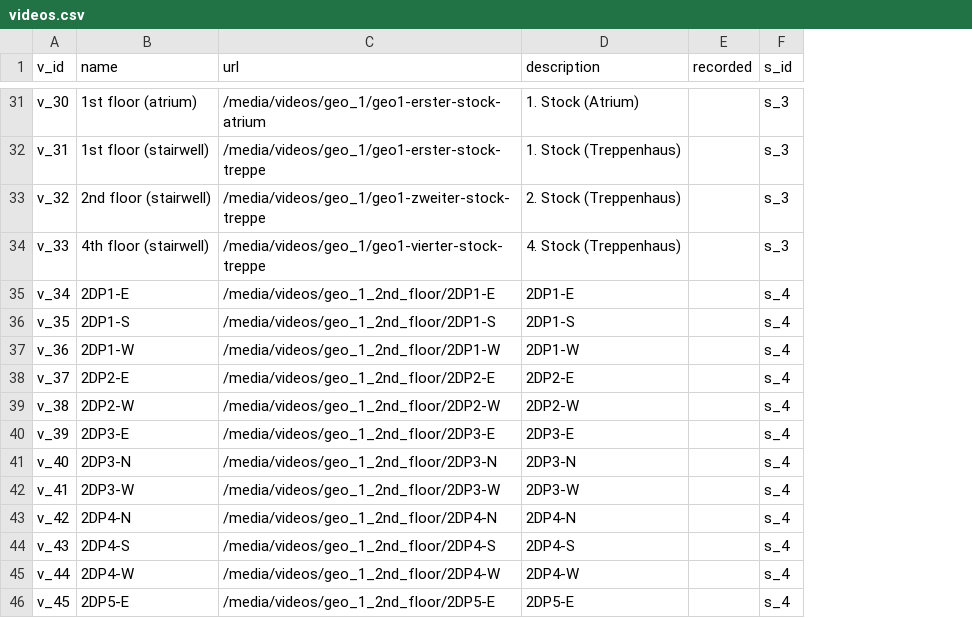
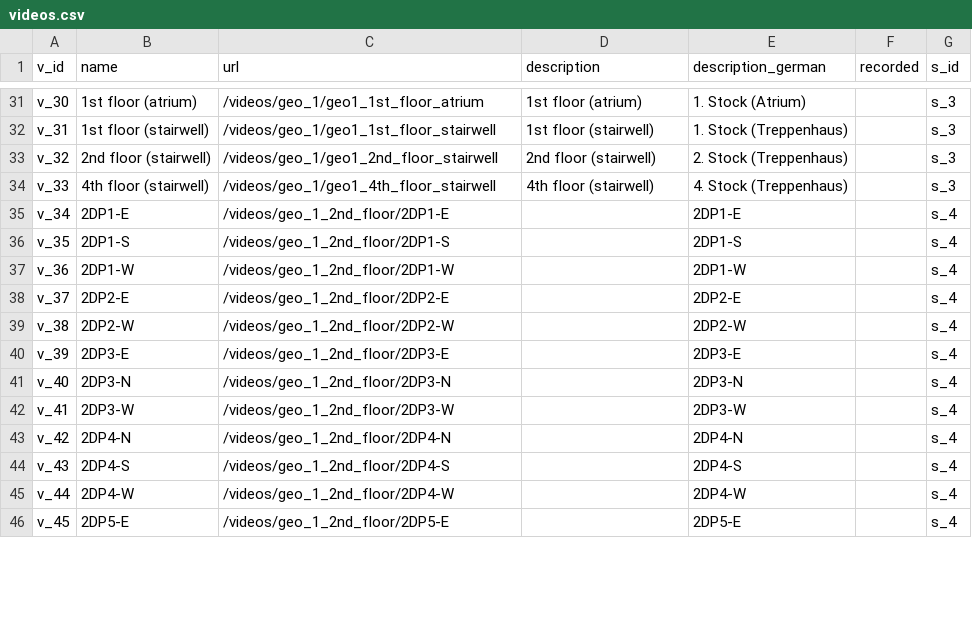
Before and after one commit to sitcomlab/IVE, a CSV file: data/videos.csv, drawn as a sheet; only a part is shown, gaps mark what is left out; the diff covers the shown part only; the diff names each change by its address in the sheet, - before the commit and + after, or states it on an @@ line.

```diff
--- a/data/videos.csv
+++ b/data/videos.csv
+column E (description_german), rows 31-46: 1. Stock (Atrium) | 1. Stock (Treppenhaus) | 2. Stock (Treppenhaus) | 4. Stock (Treppenhaus) | 2DP1-E | 2DP1-S | 2DP1-W | 2DP2-E | 2DP2-W | 2DP3-E | 2DP3-N | 2DP3-W | 2DP4-N | 2DP4-S | 2DP4-W | 2DP5-E
-C31 (url): /media/videos/geo_1/geo1-erster-stock-atrium
+C31 (url): /videos/geo_1/geo1_1st_floor_atrium
-D31 (description): 1. Stock (Atrium)
+D31 (description): 1st floor (atrium)
-C32 (url): /media/videos/geo_1/geo1-erster-stock-treppe
+C32 (url): /videos/geo_1/geo1_1st_floor_stairwell
-D32 (description): 1. Stock (Treppenhaus)
+D32 (description): 1st floor (stairwell)
-C33 (url): /media/videos/geo_1/geo1-zweiter-stock-treppe
+C33 (url): /videos/geo_1/geo1_2nd_floor_stairwell
-D33 (description): 2. Stock (Treppenhaus)
+D33 (description): 2nd floor (stairwell)
-C34 (url): /media/videos/geo_1/geo1-vierter-stock-treppe
+C34 (url): /videos/geo_1/geo1_4th_floor_stairwell
-D34 (description): 4. Stock (Treppenhaus)
+D34 (description): 4th floor (stairwell)
-C35 (url): /media/videos/geo_1_2nd_floor/2DP1-E
+C35 (url): /videos/geo_1_2nd_floor/2DP1-E
-D35 (description): 2DP1-E
+D35 (description): (empty)
-C36 (url): /media/videos/geo_1_2nd_floor/2DP1-S
+C36 (url): /videos/geo_1_2nd_floor/2DP1-S
-D36 (description): 2DP1-S
+D36 (description): (empty)
-C37 (url): /media/videos/geo_1_2nd_floor/2DP1-W
+C37 (url): /videos/geo_1_2nd_floor/2DP1-W
-D37 (description): 2DP1-W
+D37 (description): (empty)
-C38 (url): /media/videos/geo_1_2nd_floor/2DP2-E
+C38 (url): /videos/geo_1_2nd_floor/2DP2-E
-D38 (description): 2DP2-E
+D38 (description): (empty)
-C39 (url): /media/videos/geo_1_2nd_floor/2DP2-W
+C39 (url): /videos/geo_1_2nd_floor/2DP2-W
-D39 (description): 2DP2-W
+D39 (description): (empty)
-C40 (url): /media/videos/geo_1_2nd_floor/2DP3-E
+C40 (url): /videos/geo_1_2nd_floor/2DP3-E
-D40 (description): 2DP3-E
+D40 (description): (empty)
-C41 (url): /media/videos/geo_1_2nd_floor/2DP3-N
+C41 (url): /videos/geo_1_2nd_floor/2DP3-N
-D41 (description): 2DP3-N
+D41 (description): (empty)
-C42 (url): /media/videos/geo_1_2nd_floor/2DP3-W
+C42 (url): /videos/geo_1_2nd_floor/2DP3-W
-D42 (description): 2DP3-W
+D42 (description): (empty)
-C43 (url): /media/videos/geo_1_2nd_floor/2DP4-N
+C43 (url): /videos/geo_1_2nd_floor/2DP4-N
-D43 (description): 2DP4-N
+D43 (description): (empty)
-C44 (url): /media/videos/geo_1_2nd_floor/2DP4-S
+C44 (url): /videos/geo_1_2nd_floor/2DP4-S
-D44 (description): 2DP4-S
+D44 (description): (empty)
-C45 (url): /media/videos/geo_1_2nd_floor/2DP4-W
+C45 (url): /videos/geo_1_2nd_floor/2DP4-W
-D45 (description): 2DP4-W
+D45 (description): (empty)
-C46 (url): /media/videos/geo_1_2nd_floor/2DP5-E
+C46 (url): /videos/geo_1_2nd_floor/2DP5-E
-D46 (description): 2DP5-E
+D46 (description): (empty)
```
Also changed, not shown: 107 edited cells elsewhere in this file, data/connected_to.csv, data/locations.csv, 3 other files.
